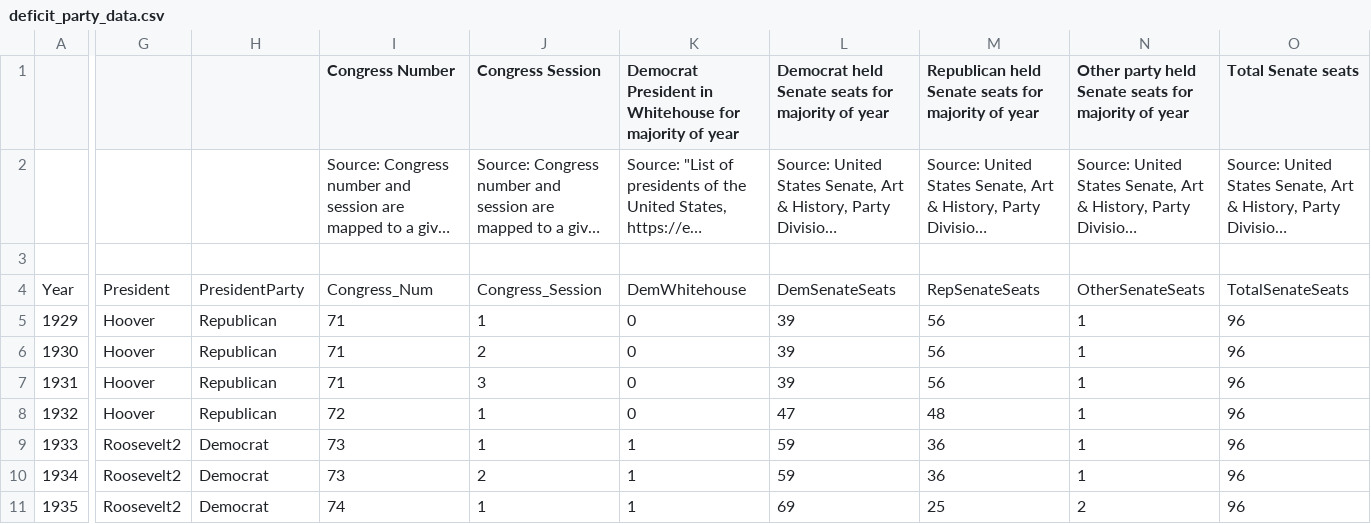
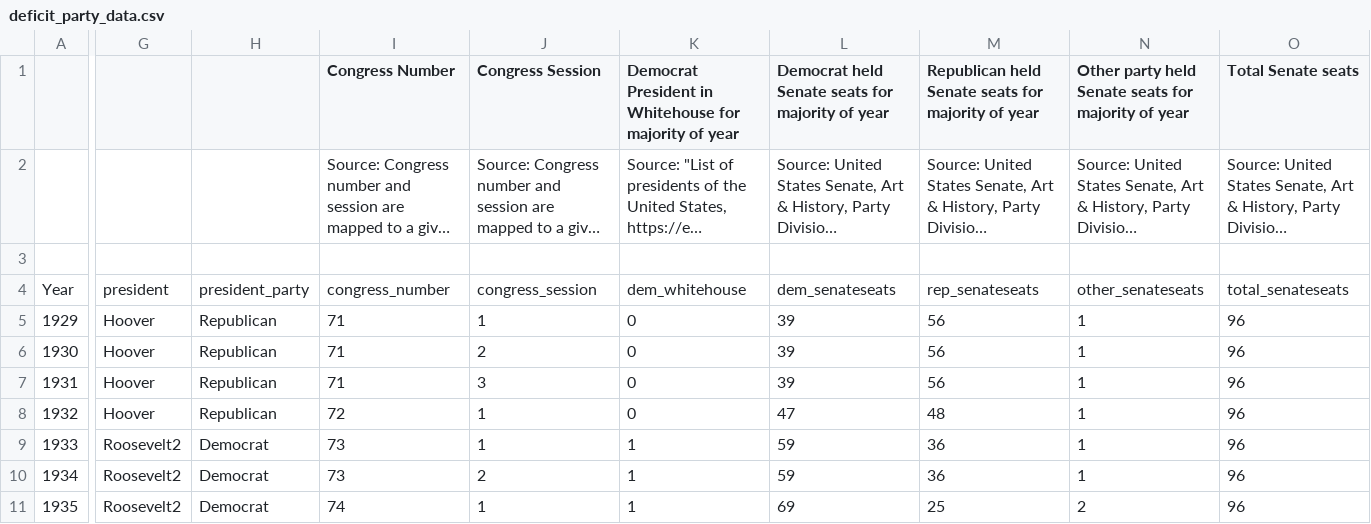
Before and after one commit to OpenSourceEcon/DeficitParty, a CSV file: data/deficit_party_data.csv, drawn as a sheet; only a part is shown, gaps mark what is left out; long unchanged cells end in …; the diff covers the shown part only; the diff names each change by its address in the sheet, - before the commit and + after, or states it on an @@ line.

Commit message:
Updated variable names in deficit_party_data.csv

```diff
--- a/data/deficit_party_data.csv
+++ b/data/deficit_party_data.csv
-G4: President
+G4: president
-H4: PresidentParty
+H4: president_party
-I4 (Congress Number): Congress_Num
+I4 (Congress Number): congress_number
-J4 (Congress Session): Congress_Session
+J4 (Congress Session): congress_session
-K4: DemWhitehouse
+K4: dem_whitehouse
-L4: DemSenateSeats
+L4: dem_senateseats
-M4: RepSenateSeats
+M4: rep_senateseats
-N4: OtherSenateSeats
+N4: other_senateseats
-O4 (Total Senate seats): TotalSenateSeats
+O4 (Total Senate seats): total_senateseats
```
Also changed, not shown: 4 edited cells elsewhere in this file.
